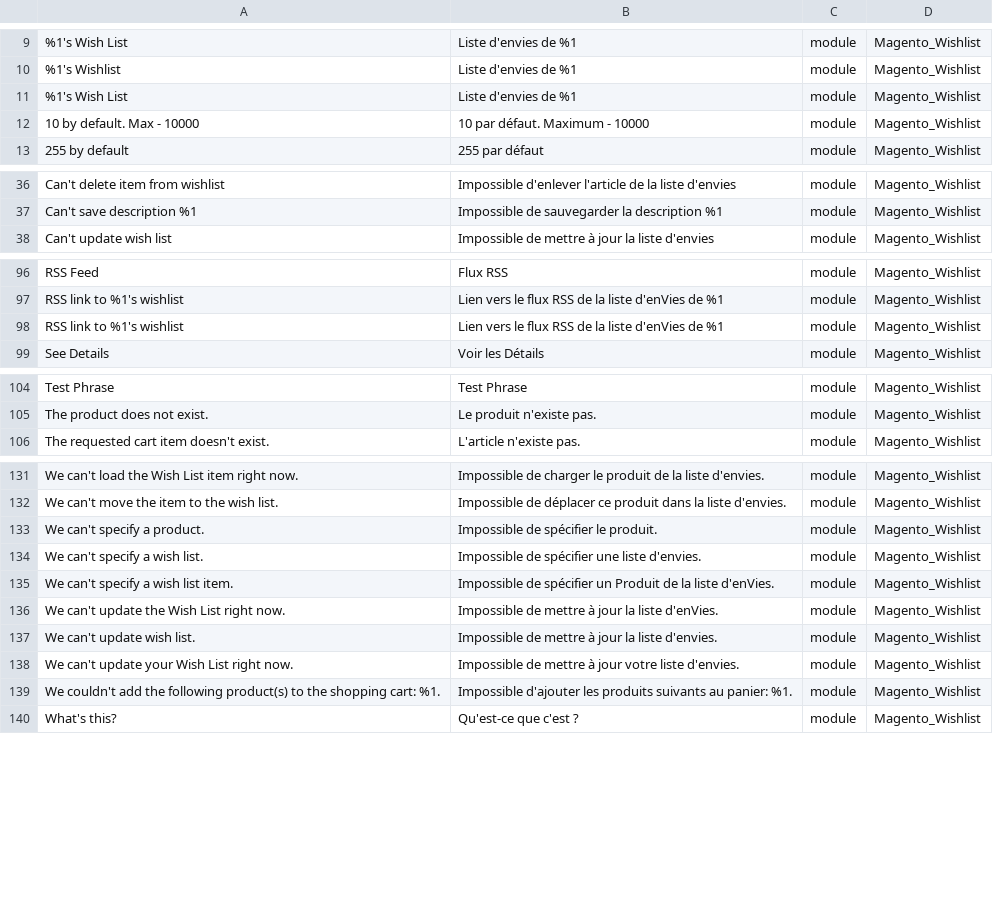
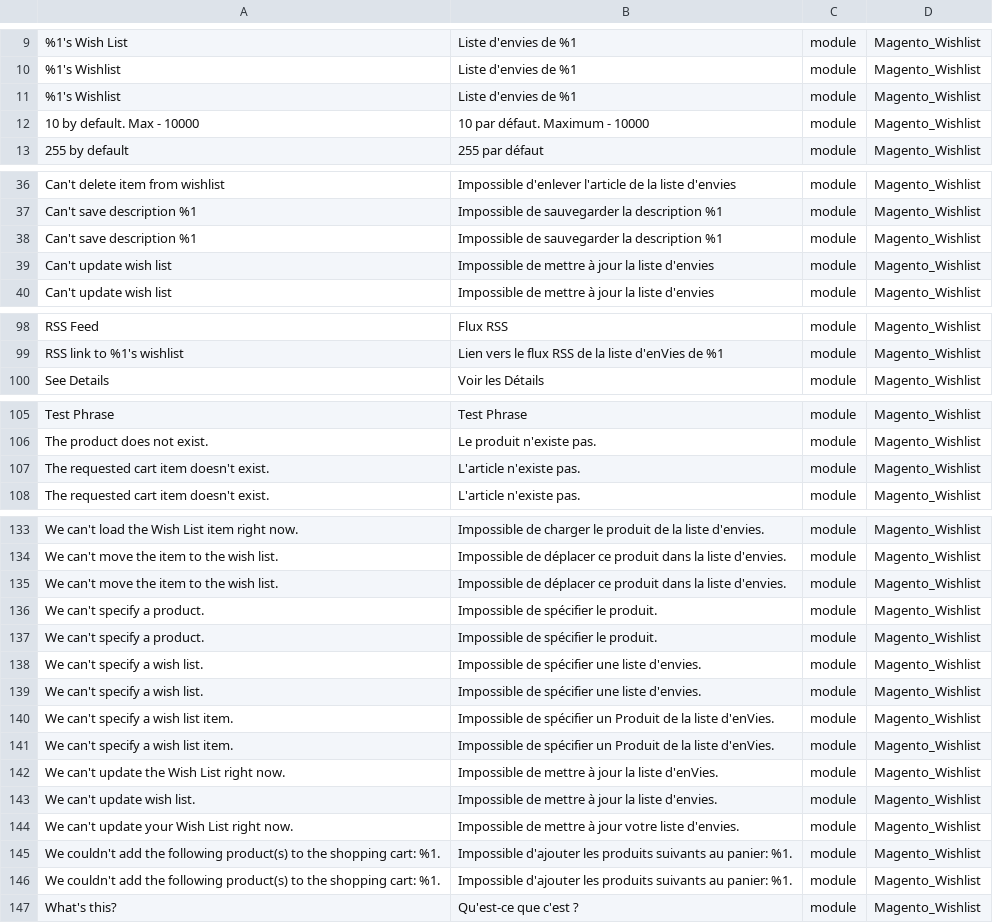
Before and after one commit to Imaginaerum/magento2-language-fr-fr, a CSV file: fr_fr.module.magento_wishlist.csv, drawn as a sheet; only a part is shown, gaps mark what is left out.

```diff
--- a/fr_fr.module.magento_wishlist.csv
+++ b/fr_fr.module.magento_wishlist.csv
@@ -10,3 +10,3 @@
 "%1's Wishlist","Liste d'envies de %1",module,Magento_Wishlist
-"%1's Wish List","Liste d'envies de %1",module,Magento_Wishlist
+"%1's Wishlist","Liste d'envies de %1",module,Magento_Wishlist
 "10 by default. Max - 10000","10 par défaut. Maximum - 10000",module,Magento_Wishlist
@@ -37,2 +37,4 @@
 "Can't save description %1","Impossible de sauvegarder la description %1",module,Magento_Wishlist
+"Can't save description %1","Impossible de sauvegarder la description %1",module,Magento_Wishlist
+"Can't update wish list","Impossible de mettre à jour la liste d'envies",module,Magento_Wishlist
 "Can't update wish list","Impossible de mettre à jour la liste d'envies",module,Magento_Wishlist
@@ -97,3 +99,2 @@
 "RSS link to %1's wishlist","Lien vers le flux RSS de la liste d'enVies de %1",module,Magento_Wishlist
-"RSS link to %1's wishlist","Lien vers le flux RSS de la liste d'enVies de %1",module,Magento_Wishlist
 "See Details","Voir les Détails",module,Magento_Wishlist
@@ -105,2 +106,3 @@
 "The product does not exist.","Le produit n'existe pas.",module,Magento_Wishlist
+"The requested cart item doesn't exist.","L'article n'existe pas.",module,Magento_Wishlist
 "The requested cart item doesn't exist.","L'article n'existe pas.",module,Magento_Wishlist
@@ -132,4 +134,8 @@
 "We can't move the item to the wish list.","Impossible de déplacer ce produit dans la liste d'envies.",module,Magento_Wishlist
+"We can't move the item to the wish list.","Impossible de déplacer ce produit dans la liste d'envies.",module,Magento_Wishlist
+"We can't specify a product.","Impossible de spécifier le produit.",module,Magento_Wishlist
 "We can't specify a product.","Impossible de spécifier le produit.",module,Magento_Wishlist
 "We can't specify a wish list.","Impossible de spécifier une liste d'envies.",module,Magento_Wishlist
+"We can't specify a wish list.","Impossible de spécifier une liste d'envies.",module,Magento_Wishlist
+"We can't specify a wish list item.","Impossible de spécifier un Produit de la liste d'enVies.",module,Magento_Wishlist
 "We can't specify a wish list item.","Impossible de spécifier un Produit de la liste d'enVies.",module,Magento_Wishlist
@@ -138,2 +144,3 @@
 "We can't update your Wish List right now.","Impossible de mettre à jour votre liste d'envies.",module,Magento_Wishlist
+"We couldn't add the following product(s) to the shopping cart: %1.","Impossible d'ajouter les produits suivants au panier: %1.",module,Magento_Wishlist
 "We couldn't add the following product(s) to the shopping cart: %1.","Impossible d'ajouter les produits suivants au panier: %1.",module,Magento_Wishlist
```
Also changed, not shown: fr_fr.module.magento_catalog.csv, fr_fr.module.magento_marketplace.csv, 50 other files.
